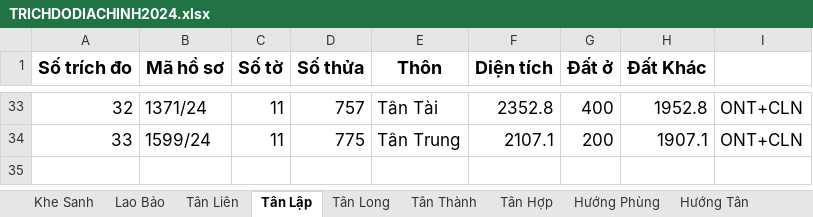
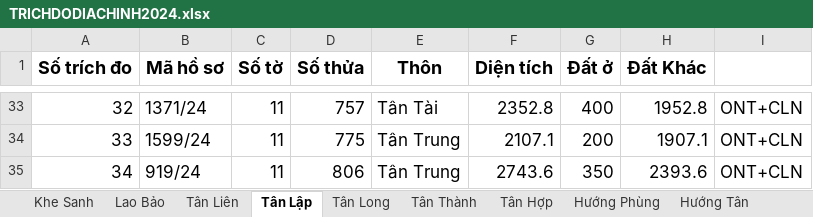
Before and after one commit to guitarkhongem/SOMUCKE, an Excel workbook: SOMUCKE/TRICHDODIACHINH2024.xlsx, sheet Tân Lập, drawn as a sheet; only a part is shown, gaps mark what is left out; values as stored, in another font and other column widths than the file's, no borders; the diff names each change by its address in the sheet, - before the commit and + after, or states it on an @@ line.

```diff
--- a/SOMUCKE/TRICHDODIACHINH2024.xlsx (sheet Tân Lập)
+++ b/SOMUCKE/TRICHDODIACHINH2024.xlsx (sheet Tân Lập)
+row 35: 34 | 919/24 | 11 | 806 | Tân Trung | 2743.6 | 350 | 2393.6 | ONT+CLN
```
